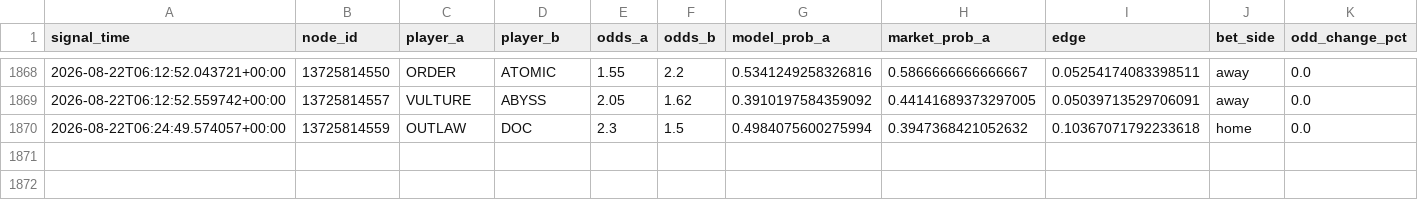
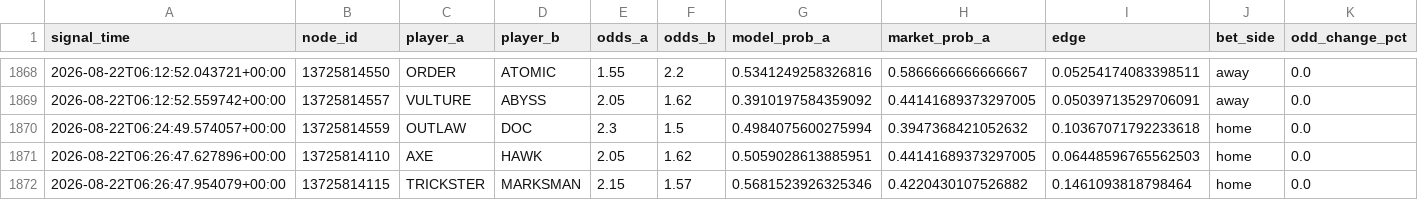
Before and after one commit to javarroba-cmd/proyecto-desde-cero, a CSV file: data/signals_log.csv, drawn as a sheet; only a part is shown, gaps mark what is left out; rows hold the shown columns only; the diff names each change by its address in the sheet, - before the commit and + after, or states it on an @@ line.

```diff
--- a/data/signals_log.csv
+++ b/data/signals_log.csv
+row 1871: 2026-08-22T06:26:47.627896+00:00 | 13725814110 | AXE | HAWK | 2.05 | 1.62 | 0.5059028613885951 | 0.44141689373297005 | 0.06448596765562503 | home | 0.0
+row 1872: 2026-08-22T06:26:47.954079+00:00 | 13725814115 | TRICKSTER | MARKSMAN | 2.15 | 1.57 | 0.5681523926325346 | 0.4220430107526882 | 0.1461093818798464 | home | 0.0
```
